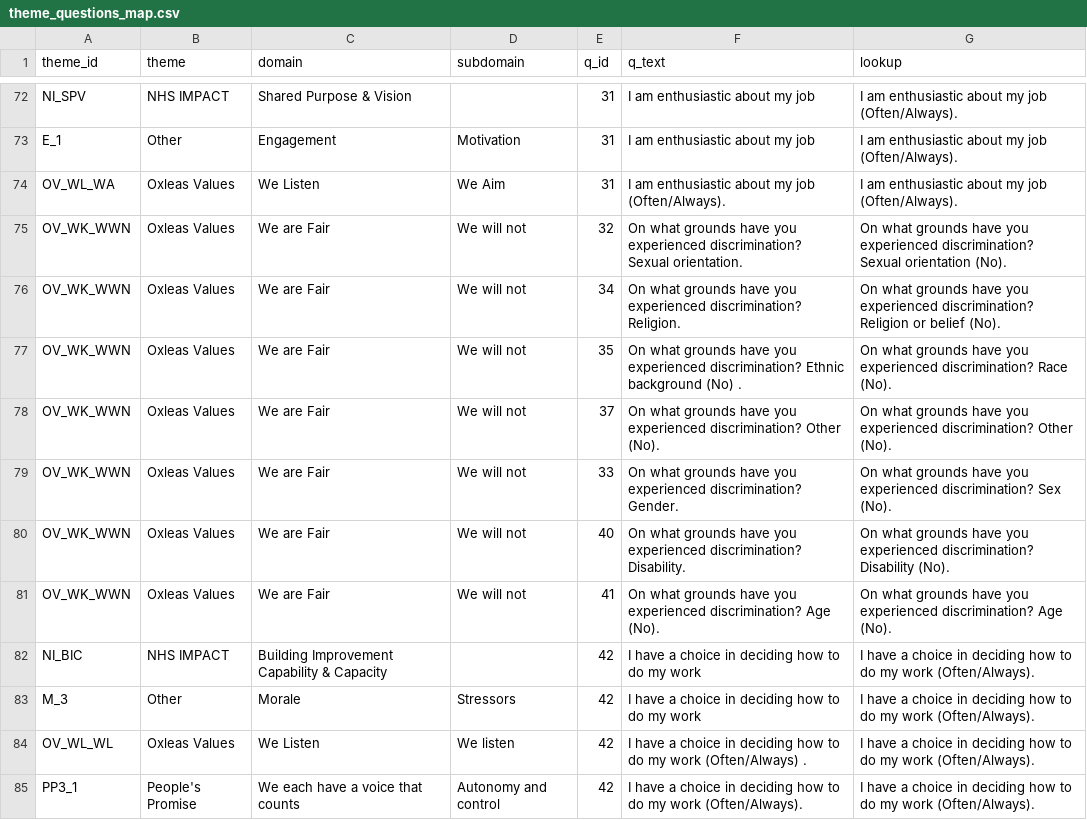
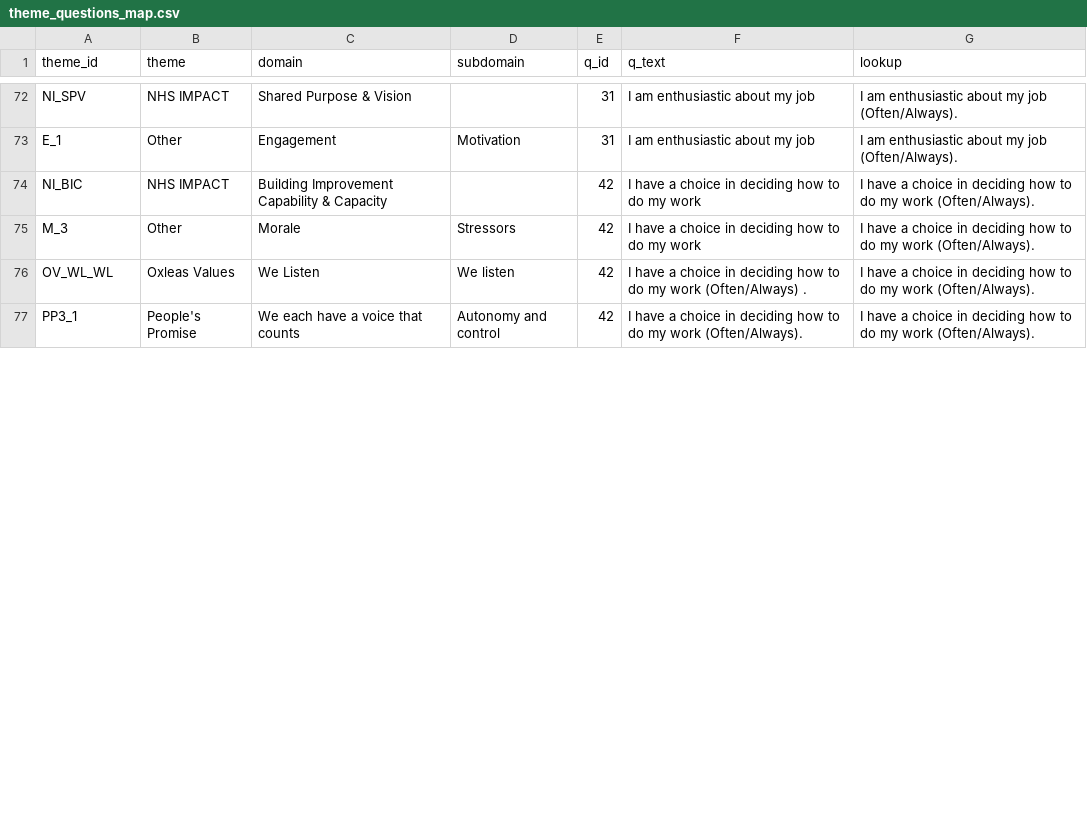
Before and after one commit to NHS-Ryan/STAFF_SURVEY, a CSV file: maps/theme_questions_map.csv, drawn as a sheet; only a part is shown, gaps mark what is left out; removed rows and columns are numbered as before the commit, all else as after; the diff covers the shown part only; the diff names each change by its address in the sheet, - before the commit and + after, or states it on an @@ line.

Commit message:
Update theme_questions_map.csv
Oxleas Values themes had incorrect ID values causing bugs in visualisations related to these themes.

In addition the multi select question following on from the question "Have you experienced discrimination..." which allows users to detail type of discrimination (age, ethnicity etc) has been removed from the Oxleas Values calculations entirely. This is a temporary change and these questions will be added back into the dashboard, but probably as some kind of drilldown aspect of the dashboard for that particular question.

```diff
--- a/maps/theme_questions_map.csv
+++ b/maps/theme_questions_map.csv
-row 74: OV_WL_WA | Oxleas Values | We Listen | We Aim | 31 | I am enthusiastic about my job (Often/Always). | I am enthusiastic about my job (Often/Always).
-row 75: OV_WK_WWN | Oxleas Values | We are Fair | We will not | 32 | On what grounds have you experienced discrimination? Sexual orientation. | On what grounds have you experienced discrimination? Sexual orientation (No).
-row 76: OV_WK_WWN | Oxleas Values | We are Fair | We will not | 34 | On what grounds have you experienced discrimination? Religion. | On what grounds have you experienced discrimination? Religion or belief (No).
-row 77: OV_WK_WWN | Oxleas Values | We are Fair | We will not | 35 | On what grounds have you experienced discrimination? Ethnic background (No) . | On what grounds have you experienced discrimination? Race (No).
-row 78: OV_WK_WWN | Oxleas Values | We are Fair | We will not | 37 | On what grounds have you experienced discrimination? Other (No). | On what grounds have you experienced discrimination? Other (No).
-row 79: OV_WK_WWN | Oxleas Values | We are Fair | We will not | 33 | On what grounds have you experienced discrimination? Gender. | On what grounds have you experienced discrimination? Sex (No).
-row 80: OV_WK_WWN | Oxleas Values | We are Fair | We will not | 40 | On what grounds have you experienced discrimination? Disability. | On what grounds have you experienced discrimination? Disability (No).
-row 81: OV_WK_WWN | Oxleas Values | We are Fair | We will not | 41 | On what grounds have you experienced discrimination? Age (No). | On what grounds have you experienced discrimination? Age (No).
```
Also changed, not shown: 1 removed row, 12 moved rows and 16 edited cells elsewhere in this file.
